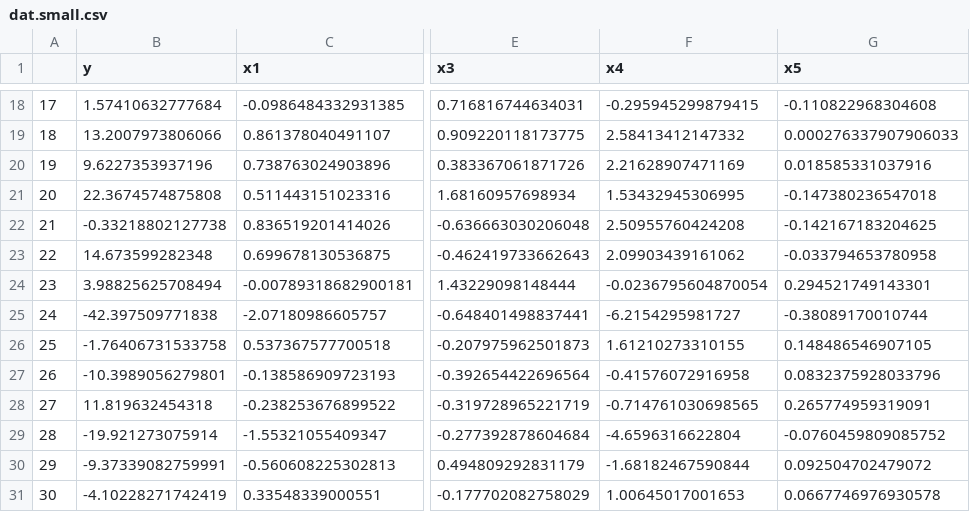
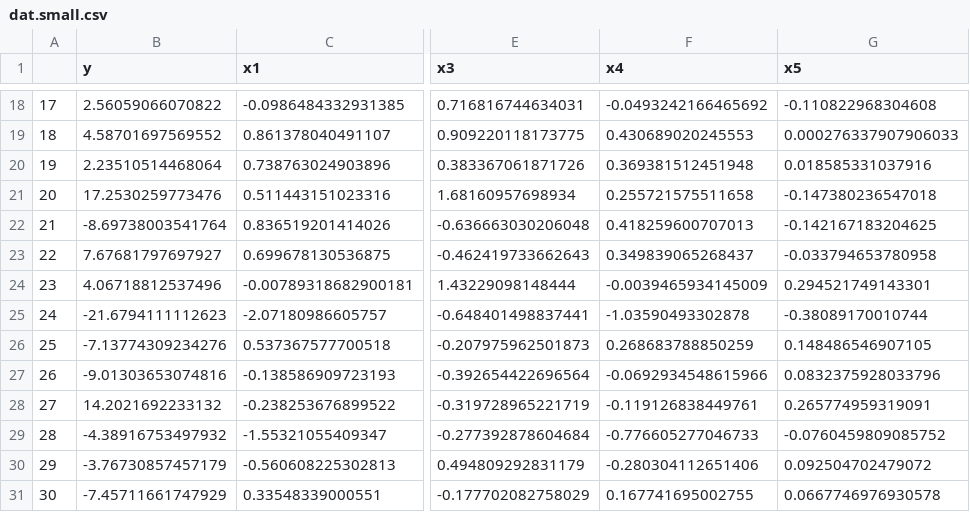
Before and after one commit to anna-neufeld/tutorials, a CSV file: dat.small.csv, drawn as a sheet; only a part is shown, gaps mark what is left out; the diff covers the shown part only; the diff names each change by its address in the sheet, - before the commit and + after, or states it on an @@ line.

```diff
--- a/dat.small.csv
+++ b/dat.small.csv
-B18 (y): 1.57410632777684
+B18 (y): 2.56059066070822
-F18 (x4): -0.295945299879415
+F18 (x4): -0.0493242166465692
-B19 (y): 13.2007973806066
+B19 (y): 4.58701697569552
-F19 (x4): 2.58413412147332
+F19 (x4): 0.430689020245553
-B20 (y): 9.6227353937196
+B20 (y): 2.23510514468064
-F20 (x4): 2.21628907471169
+F20 (x4): 0.369381512451948
-B21 (y): 22.3674574875808
+B21 (y): 17.2530259773476
-F21 (x4): 1.53432945306995
+F21 (x4): 0.255721575511658
-B22 (y): -0.33218802127738
+B22 (y): -8.69738003541764
-F22 (x4): 2.50955760424208
+F22 (x4): 0.418259600707013
-B23 (y): 14.673599282348
+B23 (y): 7.67681797697927
-F23 (x4): 2.09903439161062
+F23 (x4): 0.349839065268437
-B24 (y): 3.98825625708494
+B24 (y): 4.06718812537496
-F24 (x4): -0.0236795604870054
+F24 (x4): -0.0039465934145009
-B25 (y): -42.397509771838
+B25 (y): -21.6794111112623
-F25 (x4): -6.2154295981727
+F25 (x4): -1.03590493302878
-B26 (y): -1.76406731533758
+B26 (y): -7.13774309234276
-F26 (x4): 1.61210273310155
+F26 (x4): 0.268683788850259
-B27 (y): -10.3989056279801
+B27 (y): -9.01303653074816
-F27 (x4): -0.41576072916958
+F27 (x4): -0.0692934548615966
-B28 (y): 11.819632454318
+B28 (y): 14.2021692233132
-F28 (x4): -0.714761030698565
+F28 (x4): -0.119126838449761
-B29 (y): -19.921273075914
+B29 (y): -4.38916753497932
-F29 (x4): -4.6596316622804
+F29 (x4): -0.776605277046733
-B30 (y): -9.37339082759991
+B30 (y): -3.76730857457179
-F30 (x4): -1.68182467590844
+F30 (x4): -0.280304112651406
-B31 (y): -4.10228271742419
+B31 (y): -7.45711661747929
-F31 (x4): 1.00645017001653
+F31 (x4): 0.167741695002755
```
Also changed, not shown: 32 edited cells elsewhere in this file.
